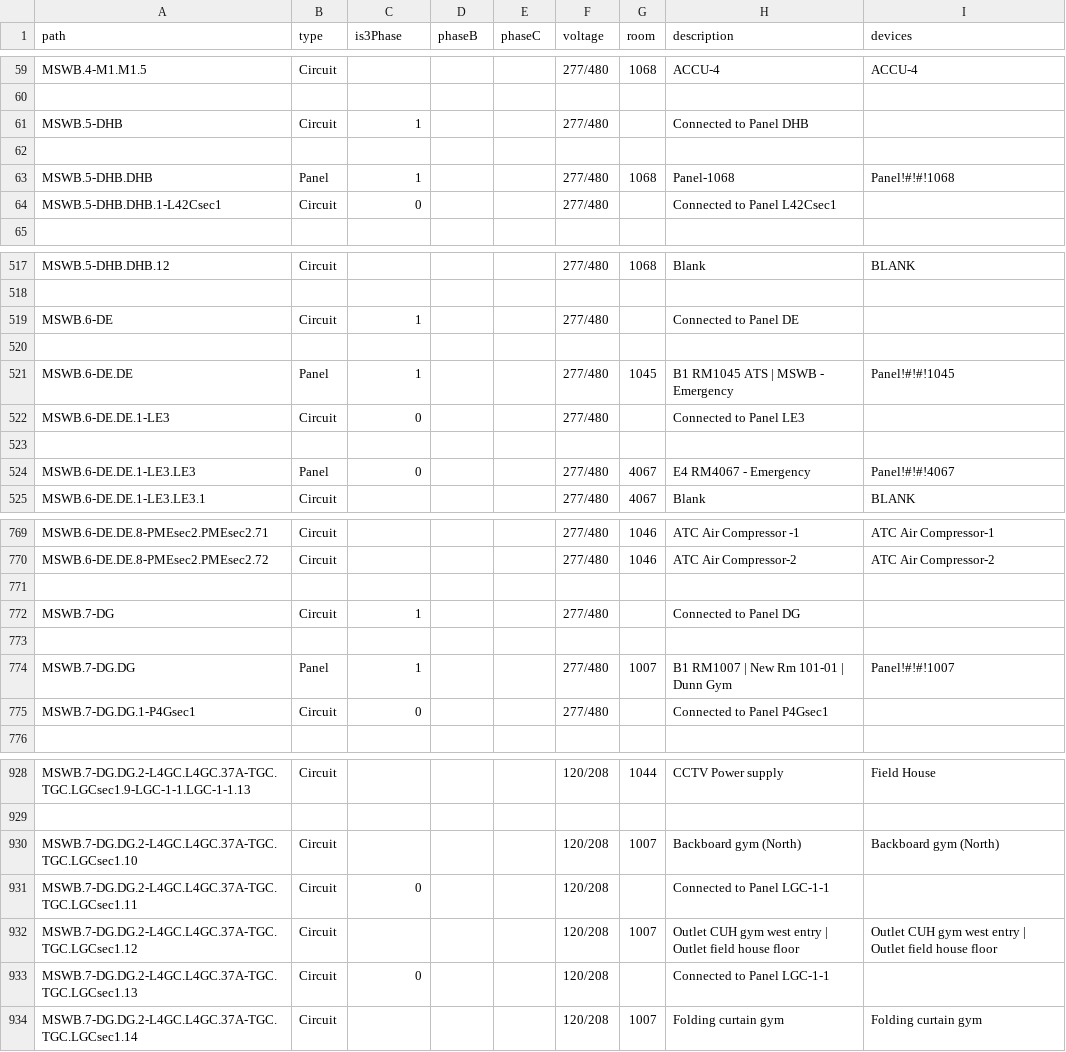
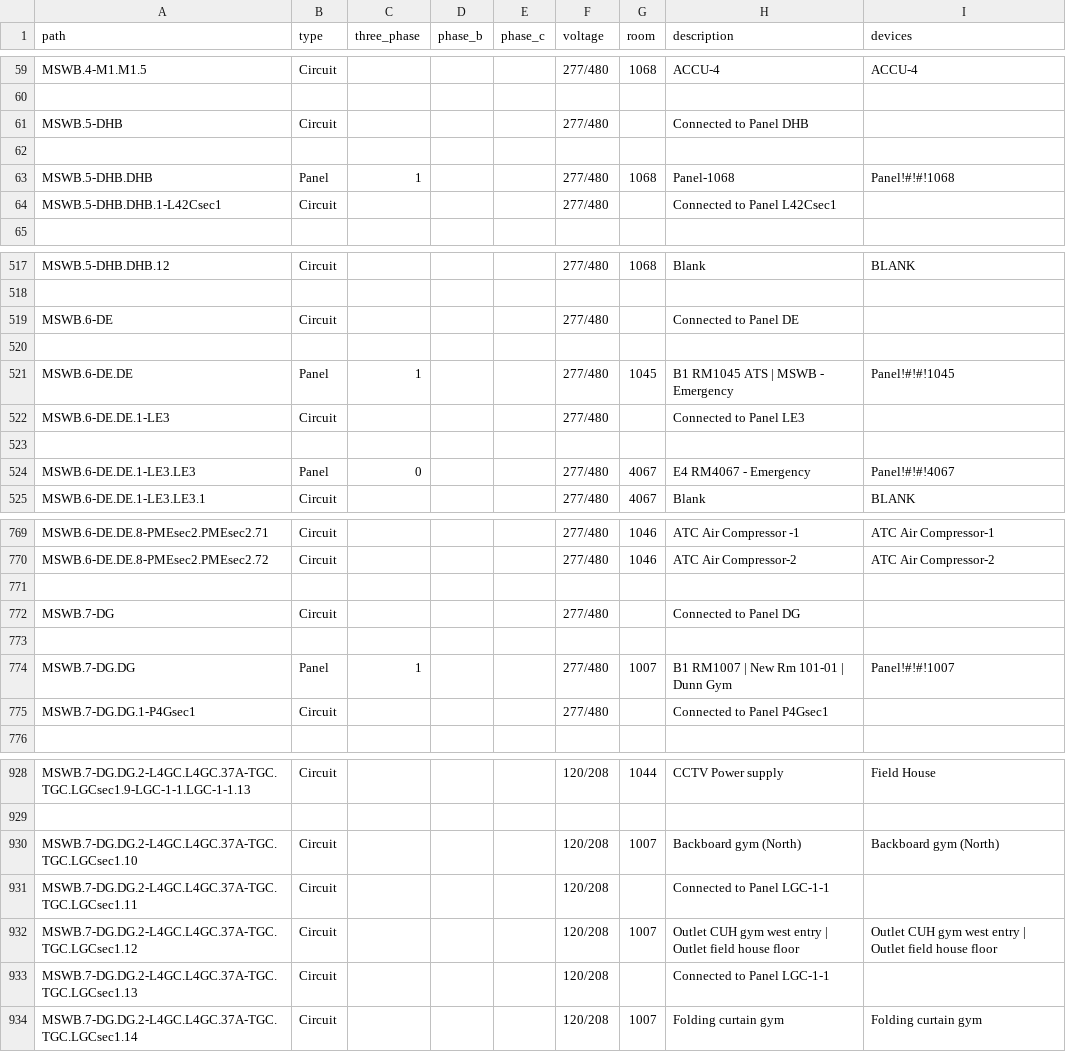
Before and after one commit to navkal/makeDb, a CSV file: ahs_distribution.csv, drawn as a sheet; only a part is shown, gaps mark what is left out; the diff covers the shown part only.

Commit message:
Add is_3_phase to Distribution table

```diff
--- a/ahs_distribution.csv
+++ b/ahs_distribution.csv
@@ -1 +1 @@
-path,type,is3Phase,phaseB,phaseC,voltage,room,description,devices
+path,type,three_phase,phase_b,phase_c,voltage,room,description,devices
@@ -60,6 +60,6 @@ MSWB.4-M1.M1.5,Circuit,,,,277/480,1068,ACCU-4,ACCU-4
 ,,,,,,,,
-MSWB.5-DHB,Circuit,1,,,277/480,,Connected to Panel DHB,
+MSWB.5-DHB,Circuit,,,,277/480,,Connected to Panel DHB,
 ,,,,,,,,
 MSWB.5-DHB.DHB,Panel,1,,,277/480,1068,Panel-1068,Panel!#!#!1068
-MSWB.5-DHB.DHB.1-L42Csec1,Circuit,0,,,277/480,,Connected to Panel L42Csec1,
+MSWB.5-DHB.DHB.1-L42Csec1,Circuit,,,,277/480,,Connected to Panel L42Csec1,
 ,,,,,,,,
@@ -518,6 +518,6 @@ MSWB.5-DHB.DHB.12,Circuit,,,,277/480,1068,Blank,BLANK
 ,,,,,,,,
-MSWB.6-DE,Circuit,1,,,277/480,,Connected to Panel DE,
+MSWB.6-DE,Circuit,,,,277/480,,Connected to Panel DE,
 ,,,,,,,,
 MSWB.6-DE.DE,Panel,1,,,277/480,1045,B1 RM1045 ATS | MSWB - Emergency ,Panel!#!#!1045
-MSWB.6-DE.DE.1-LE3,Circuit,0,,,277/480,,Connected to Panel LE3,
+MSWB.6-DE.DE.1-LE3,Circuit,,,,277/480,,Connected to Panel LE3,
 ,,,,,,,,
@@ -771,6 +771,6 @@ MSWB.6-DE.DE.8-PMEsec2.PMEsec2.72,Circuit,,,,277/480,1046,ATC Air Compressor-2,A
 ,,,,,,,,
-MSWB.7-DG,Circuit,1,,,277/480,,Connected to Panel DG,
+MSWB.7-DG,Circuit,,,,277/480,,Connected to Panel DG,
 ,,,,,,,,
 MSWB.7-DG.DG,Panel,1,,,277/480,1007,B1 RM1007 | New Rm 101-01 | Dunn Gym,Panel!#!#!1007
-MSWB.7-DG.DG.1-P4Gsec1,Circuit,0,,,277/480,,Connected to Panel P4Gsec1,
+MSWB.7-DG.DG.1-P4Gsec1,Circuit,,,,277/480,,Connected to Panel P4Gsec1,
 ,,,,,,,,
@@ -930,5 +930,5 @@ MSWB.7-DG.DG.2-L4GC.L4GC.37A-TGC.TGC.LGCsec1.9-LGC-1-1.LGC-1-1.13,Circuit,,,,120
 MSWB.7-DG.DG.2-L4GC.L4GC.37A-TGC.TGC.LGCsec1.10,Circuit,,,,120/208,1007,Backboard gym (North),Backboard gym (North)
-MSWB.7-DG.DG.2-L4GC.L4GC.37A-TGC.TGC.LGCsec1.11,Circuit,0,,,120/208,,Connected to Panel LGC-1-1,
+MSWB.7-DG.DG.2-L4GC.L4GC.37A-TGC.TGC.LGCsec1.11,Circuit,,,,120/208,,Connected to Panel LGC-1-1,
 MSWB.7-DG.DG.2-L4GC.L4GC.37A-TGC.TGC.LGCsec1.12,Circuit,,,,120/208,1007,Outlet CUH gym west entry | Outlet field house floor,Outlet CUH gym west entry | Outlet field house floor
-MSWB.7-DG.DG.2-L4GC.L4GC.37A-TGC.TGC.LGCsec1.13,Circuit,0,,,120/208,,Connected to Panel LGC-1-1,
+MSWB.7-DG.DG.2-L4GC.L4GC.37A-TGC.TGC.LGCsec1.13,Circuit,,,,120/208,,Connected to Panel LGC-1-1,
 MSWB.7-DG.DG.2-L4GC.L4GC.37A-TGC.TGC.LGCsec1.14,Circuit,,,,120/208,1007,Folding curtain gym,Folding curtain gym
```
Also changed, not shown: 32 edited cells elsewhere in this file, bancroft_distribution.csv, demo_distribution.csv, 1 other file.
